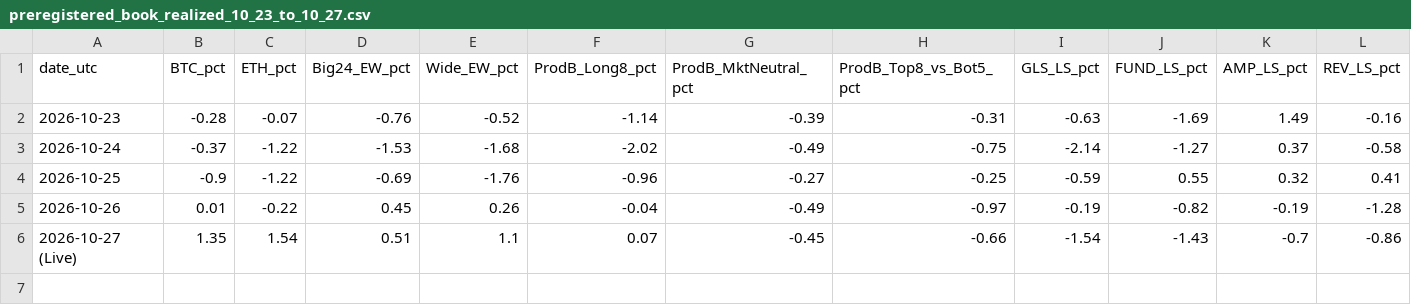
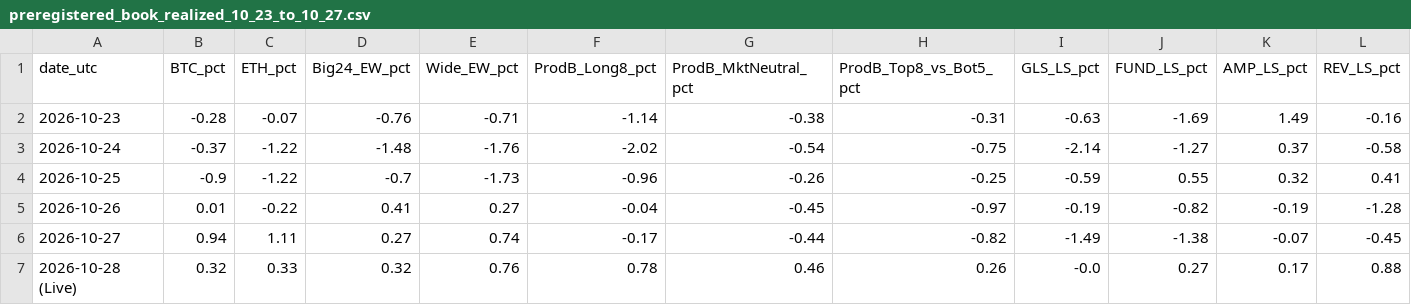
Before and after one commit to YangXiaoShawn/open-economic-quant, a CSV file: CryptoFactors/reports/live_readiness_2026_10/preregistered_book_realized_10_23_to_10_27.csv, drawn as a sheet.

```diff
--- a/CryptoFactors/reports/live_readiness_2026_10/preregistered_book_realized_10_23_to_10_27.csv
+++ b/CryptoFactors/reports/live_readiness_2026_10/preregistered_book_realized_10_23_to_10_27.csv
@@ -1,6 +1,7 @@
 date_utc,BTC_pct,ETH_pct,Big24_EW_pct,Wide_EW_pct,ProdB_Long8_pct,ProdB_MktNeutral_pct,ProdB_Top8_vs_Bot5_pct,GLS_LS_pct,FUND_LS_pct,AMP_LS_pct,REV_LS_pct
-2026-10-23,-0.28,-0.07,-0.76,-0.52,-1.14,-0.39,-0.31,-0.63,-1.69,1.49,-0.16
-2026-10-24,-0.37,-1.22,-1.53,-1.68,-2.02,-0.49,-0.75,-2.14,-1.27,0.37,-0.58
-2026-10-25,-0.9,-1.22,-0.69,-1.76,-0.96,-0.27,-0.25,-0.59,0.55,0.32,0.41
-2026-10-26,0.01,-0.22,0.45,0.26,-0.04,-0.49,-0.97,-0.19,-0.82,-0.19,-1.28
-2026-10-27 (Live),1.35,1.54,0.51,1.1,0.07,-0.45,-0.66,-1.54,-1.43,-0.7,-0.86
+2026-10-23,-0.28,-0.07,-0.76,-0.71,-1.14,-0.38,-0.31,-0.63,-1.69,1.49,-0.16
+2026-10-24,-0.37,-1.22,-1.48,-1.76,-2.02,-0.54,-0.75,-2.14,-1.27,0.37,-0.58
+2026-10-25,-0.9,-1.22,-0.7,-1.73,-0.96,-0.26,-0.25,-0.59,0.55,0.32,0.41
+2026-10-26,0.01,-0.22,0.41,0.27,-0.04,-0.45,-0.97,-0.19,-0.82,-0.19,-1.28
+2026-10-27,0.94,1.11,0.27,0.74,-0.17,-0.44,-0.82,-1.49,-1.38,-0.07,-0.45
+2026-10-28 (Live),0.32,0.33,0.32,0.76,0.78,0.46,0.26,-0.0,0.27,0.17,0.88
```
Also changed, not shown: CryptoFactors/reports/live_readiness_2026_10/crypto_day_by_day_comparison_2026_10_27.csv, EMFactorTiming/reports/live_readiness_2026_10/em_countries_day_by_day_2026_10_27.csv, 6 other files.
